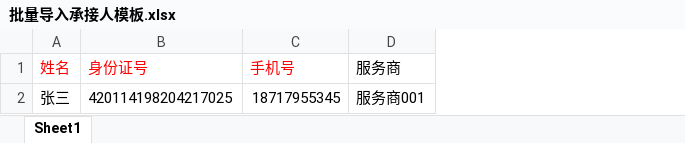
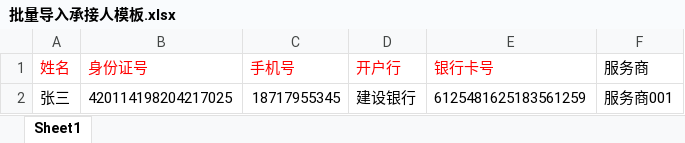
Before and after one commit to dang0705/admin-vue3-vite, an Excel workbook: public/files/批量导入承接人模板.xlsx, sheet Sheet1, drawn as a sheet; values as stored, in another font and other column widths than the file's, no borders; the diff names each change by its address in the sheet, - before the commit and + after, or states it on an @@ line.

```diff
--- a/public/files/批量导入承接人模板.xlsx (sheet Sheet1)
+++ b/public/files/批量导入承接人模板.xlsx (sheet Sheet1)
+column D (开户行), row 2: 建设银行
+column E (银行卡号), row 2: 6125481625183561259
```
Also changed, not shown: 4 other files.
